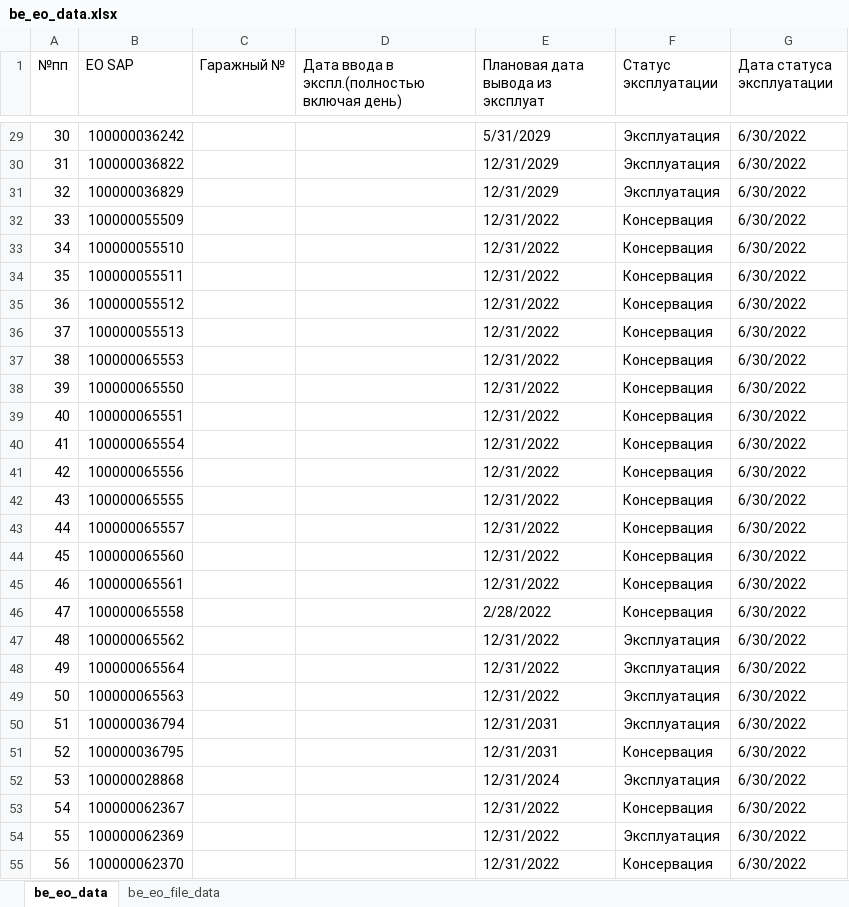
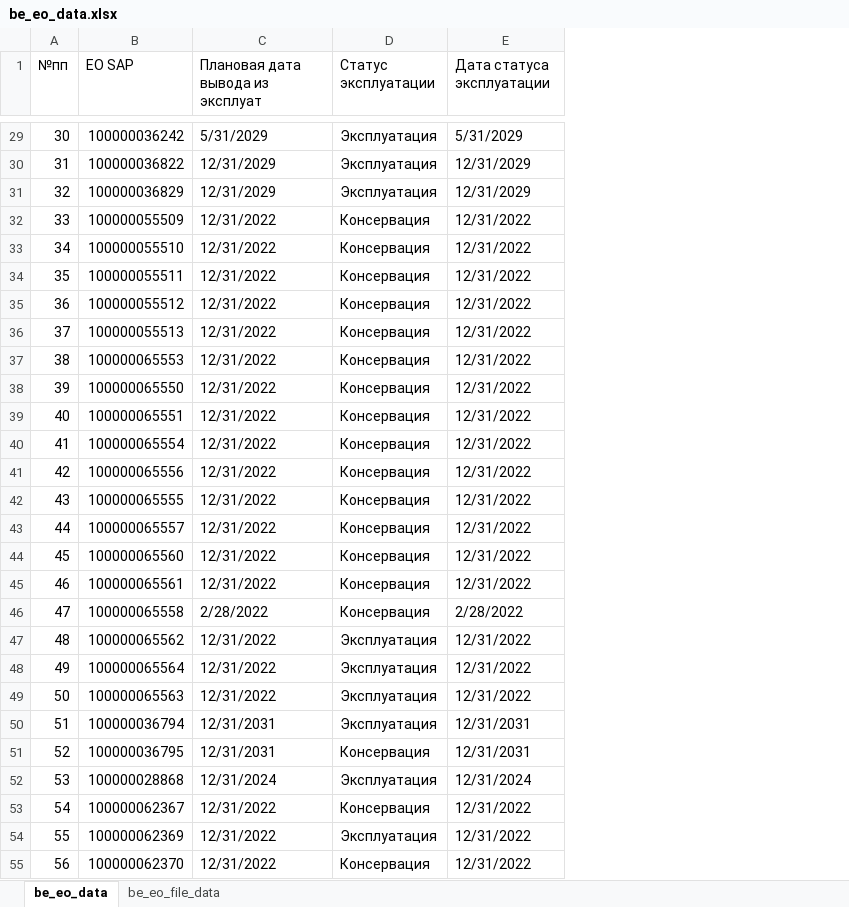
Before and after one commit to Zhenya1975/bdo_v3, an Excel workbook: uploads/be_eo_data.xlsx, sheet be_eo_data, drawn as a sheet; only a part is shown, gaps mark what is left out; values as stored, in another font and other column widths than the file's, no cell formats; conditional formats not drawn; removed rows and columns are numbered as before the commit, all else as after; the diff covers the shown part only; the diff names each change by its address in the sheet, - before the commit and + after, or states it on an @@ line.

```diff
--- a/uploads/be_eo_data.xlsx (sheet be_eo_data)
+++ b/uploads/be_eo_data.xlsx (sheet be_eo_data)
-column C (Гаражный №), empty
-column D, row 1: Дата ввода в экспл.(полностью включая день)
-E29 (Дата статуса эксплуатации): 6/30/2022
+E29 (Дата статуса эксплуатации): 5/31/2029
-E30:E31 (Дата статуса эксплуатации): 6/30/2022
+E30:E31 (Дата статуса эксплуатации): 12/31/2029
-E32:E45 (Дата статуса эксплуатации): 6/30/2022
+E32:E45 (Дата статуса эксплуатации): 12/31/2022
-E46 (Дата статуса эксплуатации): 6/30/2022
+E46 (Дата статуса эксплуатации): 2/28/2022
-E47:E49 (Дата статуса эксплуатации): 6/30/2022
+E47:E49 (Дата статуса эксплуатации): 12/31/2022
-E50:E51 (Дата статуса эксплуатации): 6/30/2022
+E50:E51 (Дата статуса эксплуатации): 12/31/2031
-E52 (Дата статуса эксплуатации): 6/30/2022
+E52 (Дата статуса эксплуатации): 12/31/2024
-E53:E55 (Дата статуса эксплуатации): 6/30/2022
+E53:E55 (Дата статуса эксплуатации): 12/31/2022
```
Also changed, not shown: 409 edited cells elsewhere in this sheet, sheet be_eo_file_data, cell formats, uploads/sap_eo_data.xlsx, 5 other files.
